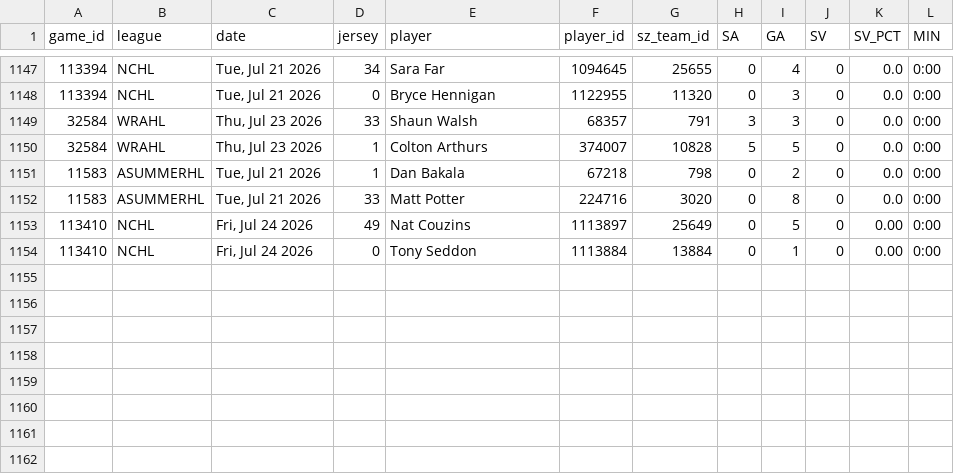
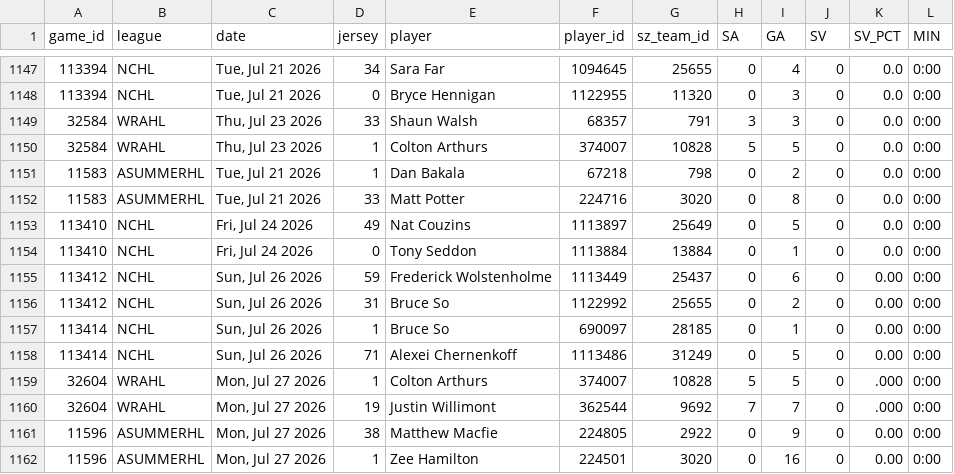
Before and after one commit to sw1nd3n/govs-games, a CSV file: game_goalie_stats.csv, drawn as a sheet; only a part is shown, gaps mark what is left out.

```diff
--- a/game_goalie_stats.csv
+++ b/game_goalie_stats.csv
@@ -1152,3 +1152,11 @@ game_id,league,date,jersey,player,player_id,sz_team_id,SA,GA,SV,SV_PCT,MIN
 11583,ASUMMERHL,"Tue, Jul 21 2026",33,Matt Potter,224716,3020,0,8,0,0.0,0:00
-113410,NCHL,"Fri, Jul 24 2026",49,Nat Couzins,1113897,25649,0,5,0,0.00,0:00
-113410,NCHL,"Fri, Jul 24 2026",0,Tony Seddon,1113884,13884,0,1,0,0.00,0:00
+113410,NCHL,"Fri, Jul 24 2026",49,Nat Couzins,1113897,25649,0,5,0,0.0,0:00
+113410,NCHL,"Fri, Jul 24 2026",0,Tony Seddon,1113884,13884,0,1,0,0.0,0:00
+113412,NCHL,"Sun, Jul 26 2026",59,Frederick Wolstenholme,1113449,25437,0,6,0,0.00,0:00
+113412,NCHL,"Sun, Jul 26 2026",31,Bruce So,1122992,25655,0,2,0,0.00,0:00
+113414,NCHL,"Sun, Jul 26 2026",1,Bruce So,690097,28185,0,1,0,0.00,0:00
+113414,NCHL,"Sun, Jul 26 2026",71,Alexei Chernenkoff,1113486,31249,0,5,0,0.00,0:00
+32604,WRAHL,"Mon, Jul 27 2026",1,Colton Arthurs,374007,10828,5,5,0,.000,0:00
+32604,WRAHL,"Mon, Jul 27 2026",19,Justin Willimont,362544,9692,7,7,0,.000,0:00
+11596,ASUMMERHL,"Mon, Jul 27 2026",38,Matthew Macfie,224805,2922,0,9,0,0.00,0:00
+11596,ASUMMERHL,"Mon, Jul 27 2026",1,Zee Hamilton,224501,3020,0,16,0,0.00,0:00
```
Also changed, not shown: ashl_game_goalie_stats.csv, ashl_game_player_stats.csv, 3 other files.
